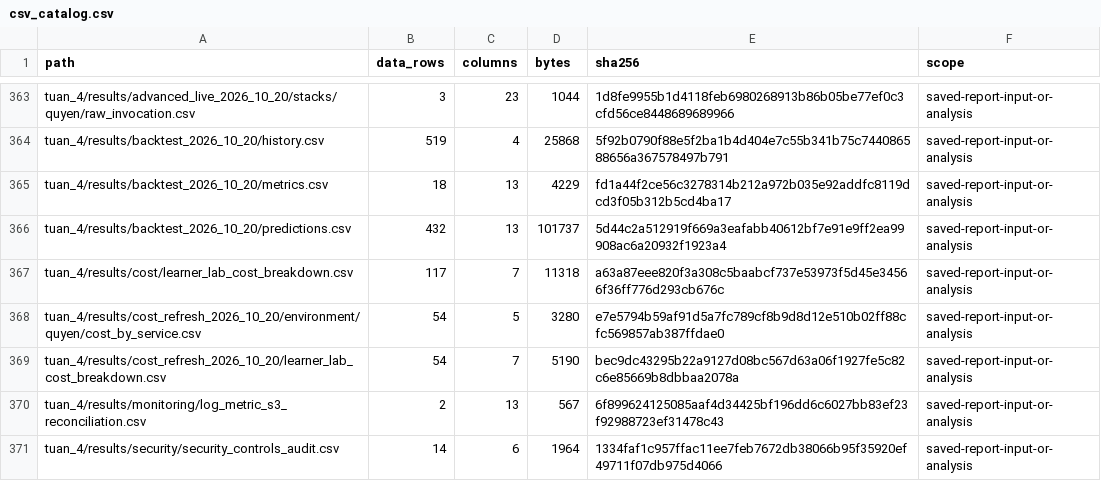
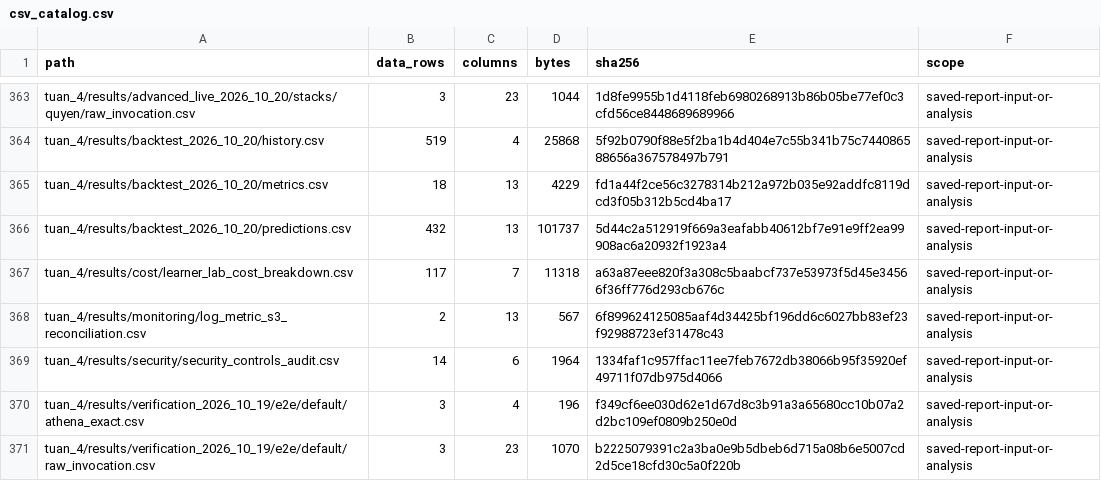
Before and after one commit to JasonTM17/WeatherAWS_FinalTerm, a CSV file: docs/csv_catalog.csv, drawn as a sheet; only a part is shown, gaps mark what is left out; the shorter side is filled out with more unchanged rows; the diff names each change by its address in the sheet, - before the commit and + after, or states it on an @@ line.

Commit message:
revert: restore original Cost Explorer methodology and evidence-based breakdown

```diff
--- a/docs/csv_catalog.csv
+++ b/docs/csv_catalog.csv
-row 368: tuan_4/results/cost_refresh_2026_10_20/environment/quyen/cost_by_service.csv | 54 | 5 | 3280 | e7e5794b59af91d5a7fc789cf8b9d8d12e510b02ff88cfc569857ab387ffdae0 | saved-report-input-or-analysis
-row 369: tuan_4/results/cost_refresh_2026_10_20/learner_lab_cost_breakdown.csv | 54 | 7 | 5190 | bec9dc43295b22a9127d08bc567d63a06f1927fe5c82c6e85669b8dbbaa2078a | saved-report-input-or-analysis
```
Also changed, not shown: 22 other files.
